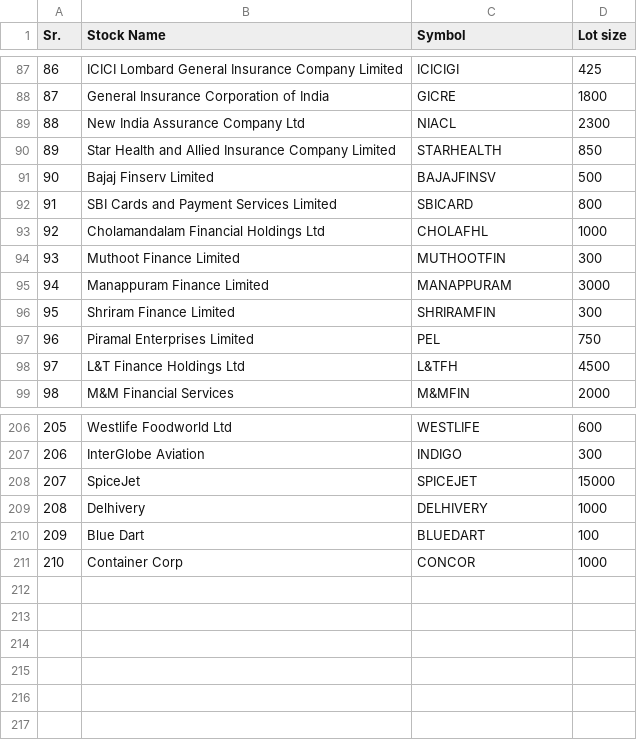
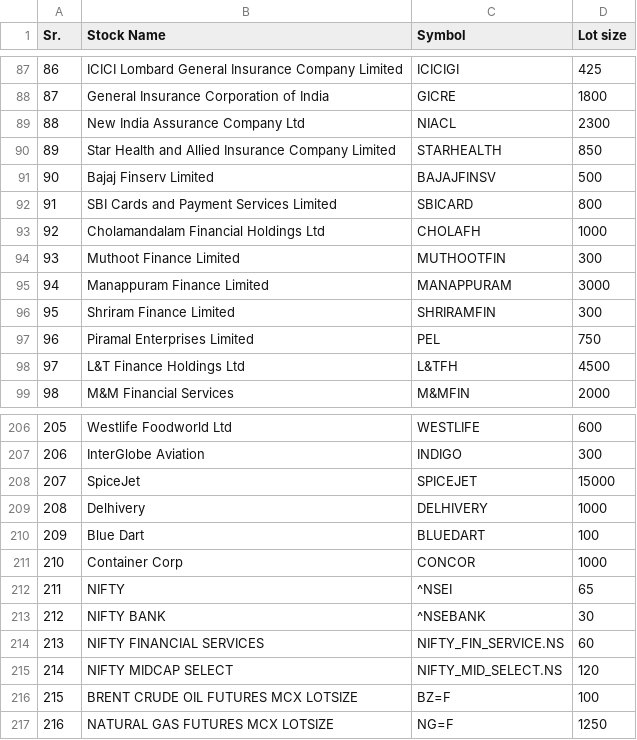
Before and after one commit to SHANKARNBHAT/Report_Messenger_claude, a CSV file: futures stocks.csv, drawn as a sheet; only a part is shown, gaps mark what is left out.

Commit message:
Update futures stocks.csv with new entries

```diff
--- a/futures stocks.csv
+++ b/futures stocks.csv
@@ -92,3 +92,3 @@
 91,SBI Cards and Payment Services Limited,SBICARD,800
-92,Cholamandalam Financial Holdings Ltd,CHOLAFHL,1000
+92,Cholamandalam Financial Holdings Ltd,CHOLAFH,1000
 93,Muthoot Finance Limited,MUTHOOTFIN,300
@@ -211 +211,7 @@
 210,Container Corp,CONCOR,1000
+211,NIFTY,^NSEI,65
+212,NIFTY BANK,^NSEBANK,30
+213,NIFTY FINANCIAL SERVICES,NIFTY_FIN_SERVICE.NS,60
+214,NIFTY MIDCAP SELECT,NIFTY_MID_SELECT.NS,120
+215,BRENT CRUDE OIL FUTURES MCX LOTSIZE,BZ=F,100
+216,NATURAL GAS FUTURES MCX LOTSIZE,NG=F,1250
```
